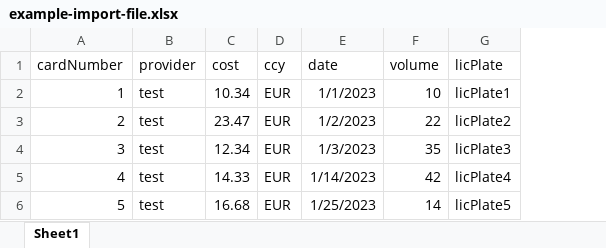
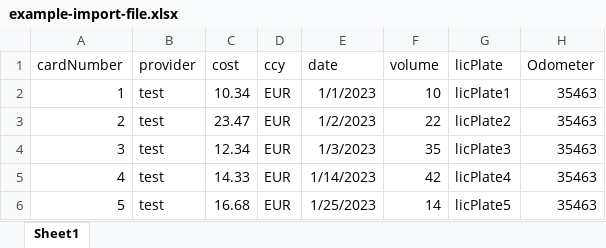
Before and after one commit to brettwgh/fti-config-files, an Excel workbook: example-import-file.xlsx, sheet Sheet1, drawn as a sheet; values as stored, in another font and other column widths than the file's, no borders; the diff names each change by its address in the sheet, - before the commit and + after, or states it on an @@ line.

```diff
--- a/example-import-file.xlsx (sheet Sheet1)
+++ b/example-import-file.xlsx (sheet Sheet1)
+column H (Odometer), rows 2-6: all 35463
```
Also changed, not shown: 1 other file.
